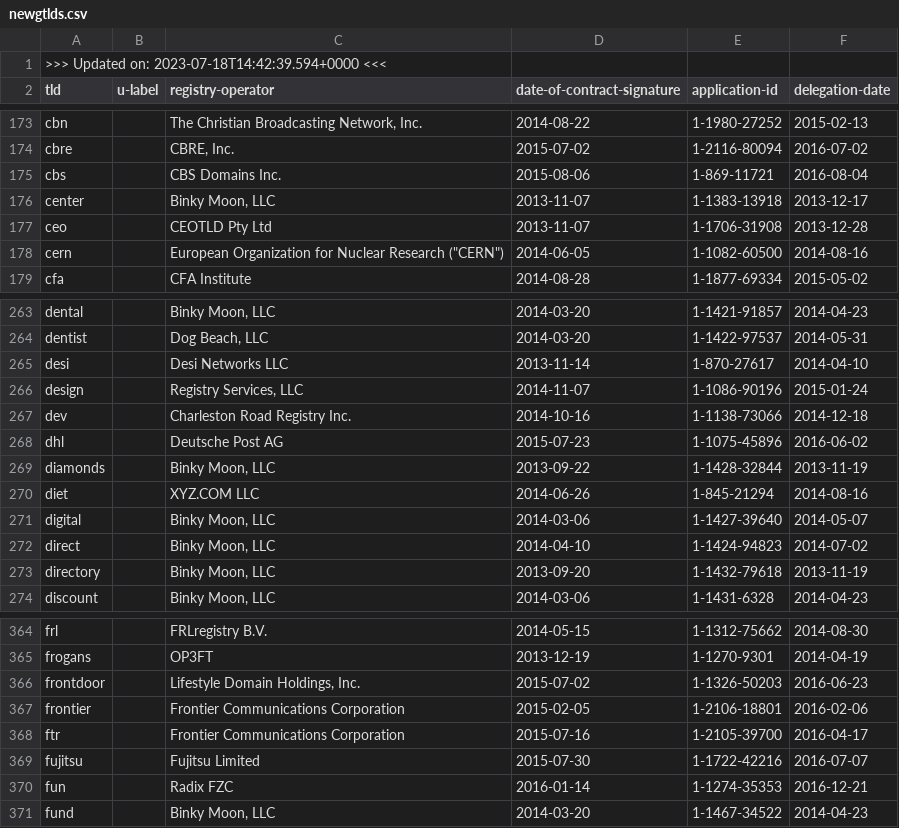
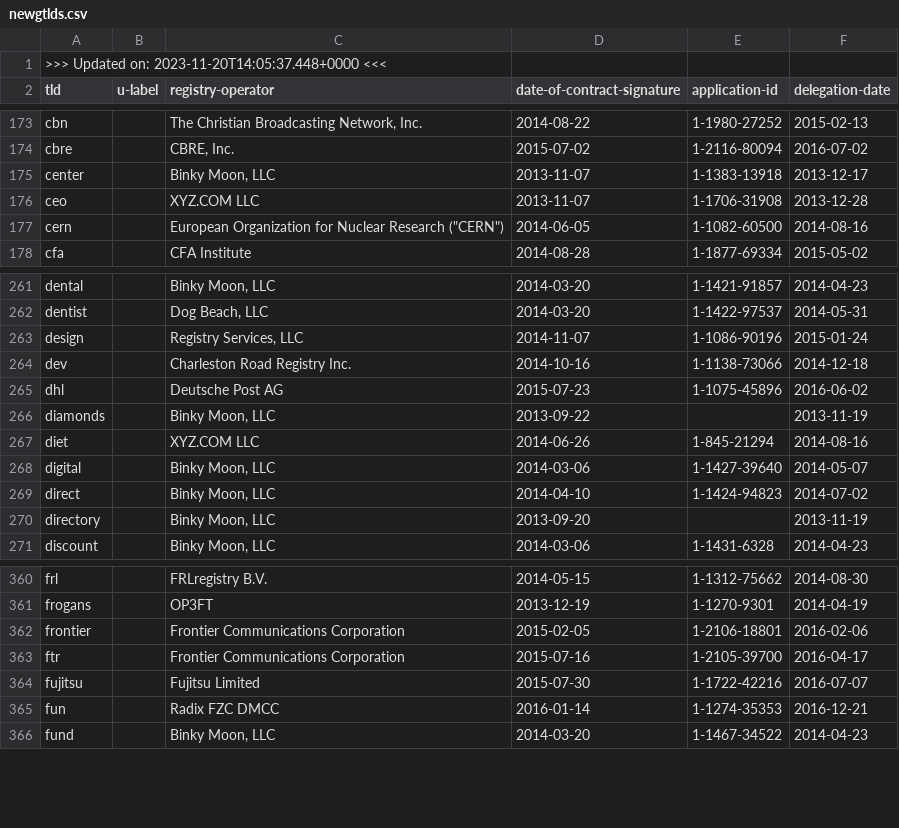
Before and after one commit to certlint/certlint, a CSV file: data/newgtlds.csv, drawn as a sheet; only a part is shown, gaps mark what is left out; the diff covers the shown part only.

```diff
--- a/data/newgtlds.csv
+++ b/data/newgtlds.csv
@@ -1,2 +1,2 @@
->>> Updated on: 2023-07-18T14:42:39.594+0000 <<<
+>>> Updated on: 2023-11-20T14:05:37.448+0000 <<<
 "tld","u-label","registry-operator","date-of-contract-signature","application-id","delegation-date"
@@ -174,5 +174,4 @@
 "cbre","","CBRE, Inc.","2015-07-02","1-2116-80094","2016-07-02"
-"cbs","","CBS Domains Inc.","2015-08-06","1-869-11721","2016-08-04"
 "center","","Binky Moon, LLC","2013-11-07","1-1383-13918","2013-12-17"
-"ceo","","CEOTLD Pty Ltd","2013-11-07","1-1706-31908","2013-12-28"
+"ceo","","XYZ.COM LLC","2013-11-07","1-1706-31908","2013-12-28"
 "cern","","European Organization for Nuclear Research (""CERN"")","2014-06-05","1-1082-60500","2014-08-16"
@@ -264,3 +262,2 @@
 "dentist","","Dog Beach, LLC","2014-03-20","1-1422-97537","2014-05-31"
-"desi","","Desi Networks LLC","2013-11-14","1-870-27617","2014-04-10"
 "design","","Registry Services, LLC","2014-11-07","1-1086-90196","2015-01-24"
@@ -268,3 +265,3 @@
 "dhl","","Deutsche Post AG","2015-07-23","1-1075-45896","2016-06-02"
-"diamonds","","Binky Moon, LLC","2013-09-22","1-1428-32844","2013-11-19"
+"diamonds","","Binky Moon, LLC","2013-09-22","","2013-11-19"
 "diet","","XYZ.COM LLC","2014-06-26","1-845-21294","2014-08-16"
@@ -272,3 +269,3 @@
 "direct","","Binky Moon, LLC","2014-04-10","1-1424-94823","2014-07-02"
-"directory","","Binky Moon, LLC","2013-09-20","1-1432-79618","2013-11-19"
+"directory","","Binky Moon, LLC","2013-09-20","","2013-11-19"
 "discount","","Binky Moon, LLC","2014-03-06","1-1431-6328","2014-04-23"
@@ -365,3 +361,2 @@
 "frogans","","OP3FT","2013-12-19","1-1270-9301","2014-04-19"
-"frontdoor","","Lifestyle Domain Holdings, Inc.","2015-07-02","1-1326-50203","2016-06-23"
 "frontier","","Frontier Communications Corporation","2015-02-05","1-2106-18801","2016-02-06"
@@ -369,3 +364,3 @@
 "fujitsu","","Fujitsu Limited","2015-07-30","1-1722-42216","2016-07-07"
-"fun","","Radix FZC","2016-01-14","1-1274-35353","2016-12-21"
+"fun","","Radix FZC DMCC","2016-01-14","1-1274-35353","2016-12-21"
 "fund","","Binky Moon, LLC","2014-03-20","1-1467-34522","2014-04-23"
```
Also changed, not shown: 9 removed rows and 48 edited cells elsewhere in this file, data/special-use-domain.csv, 2 other files.
